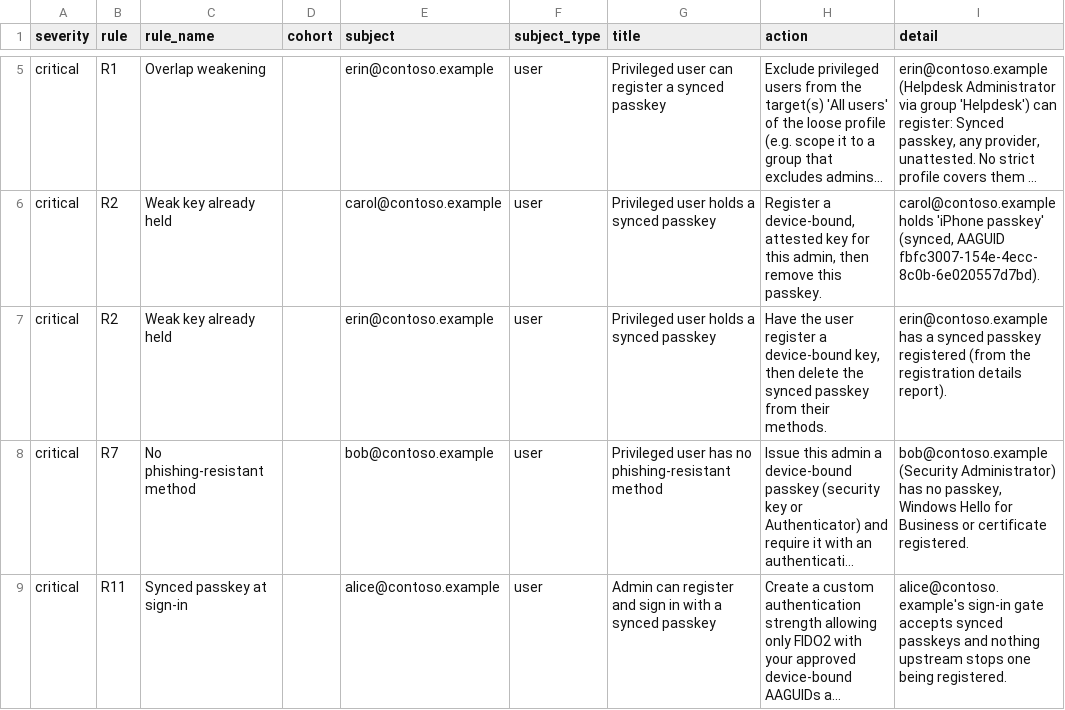
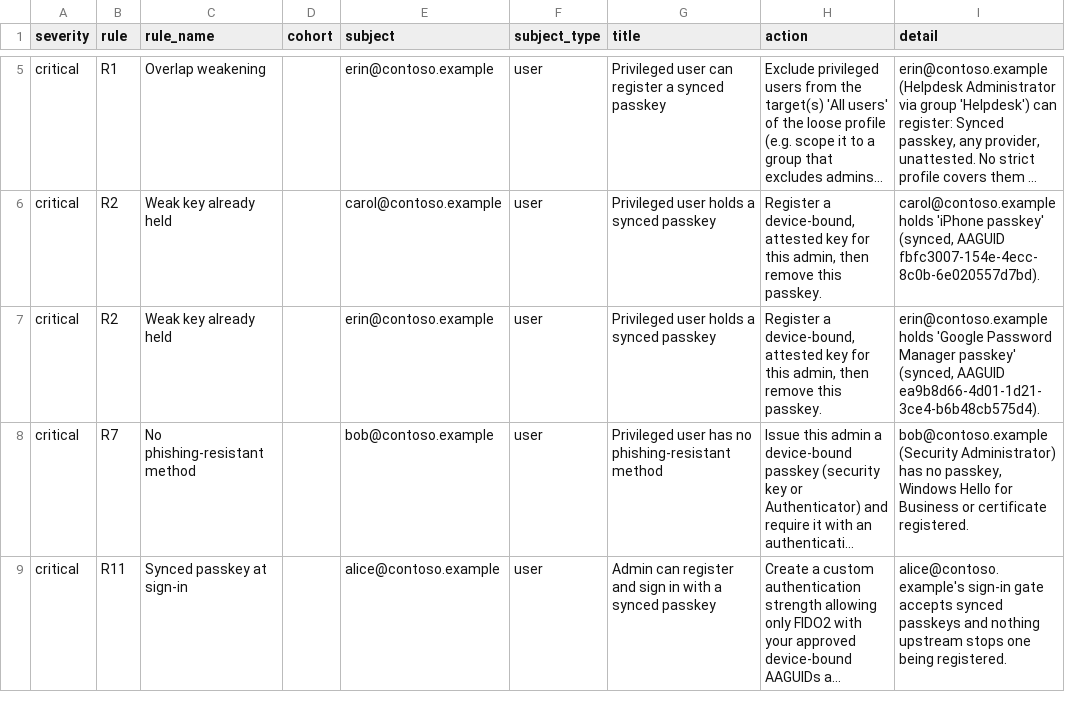
Before and after one commit to xsignon-secure/EffectivePasskey, a CSV file: examples/reports/contoso/actions.csv, drawn as a sheet; only a part is shown, gaps mark what is left out; long unchanged cells end in …; the diff names each change by its address in the sheet, - before the commit and + after, or states it on an @@ line.

```diff
--- a/examples/reports/contoso/actions.csv
+++ b/examples/reports/contoso/actions.csv
-H7 (action): Have the user register a device-bound key, then delete the synced passkey from their methods.
+H7 (action): Register a device-bound, attested key for this admin, then remove this passkey.
-I7 (detail): erin@contoso.example has a synced passkey registered (from the registration details report).
+I7 (detail): erin@contoso.example holds 'Google Password Manager passkey' (synced, AAGUID ea9b8d66-4d01-1d21-3ce4-b6b48cb575d4).
```
Also changed, not shown: examples/reports/northwind/actions.csv, 33 other files.
